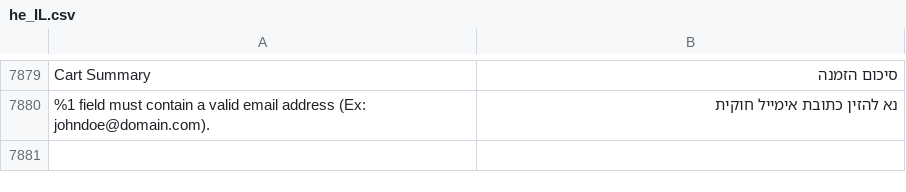
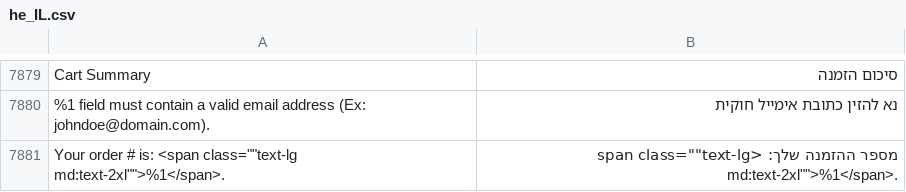
Before and after one commit to studioraz/magento2-language-pack-he-il, a CSV file: he_IL.csv, drawn as a sheet; only a part is shown, gaps mark what is left out; the diff names each change by its address in the sheet, - before the commit and + after, or states it on an @@ line.

Commit message:
Add order number message in Hebrew localization

```diff
--- a/he_IL.csv
+++ b/he_IL.csv
+row 7881: Your order # is: <span class=""text-lg md:text-2xl"">%1</span>. | מספר ההזמנה שלך: <span class=""text-lg md:text-2xl"">%1</span>.
```
